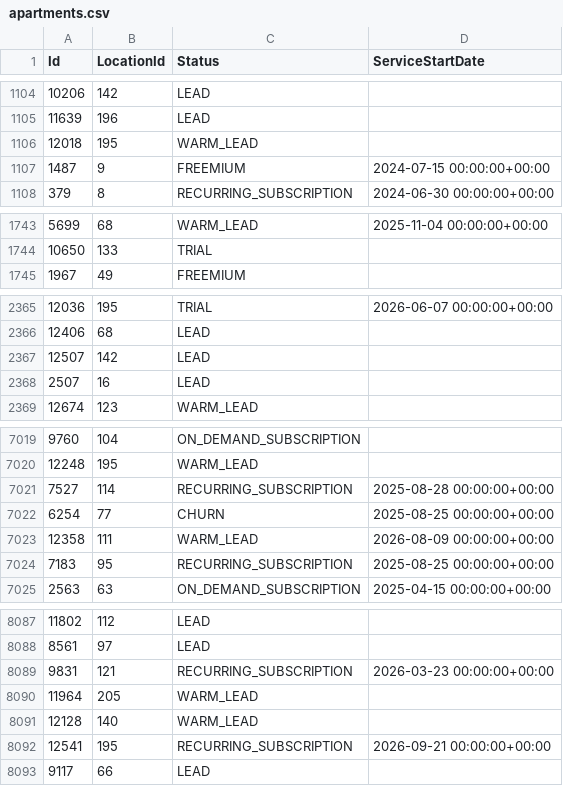
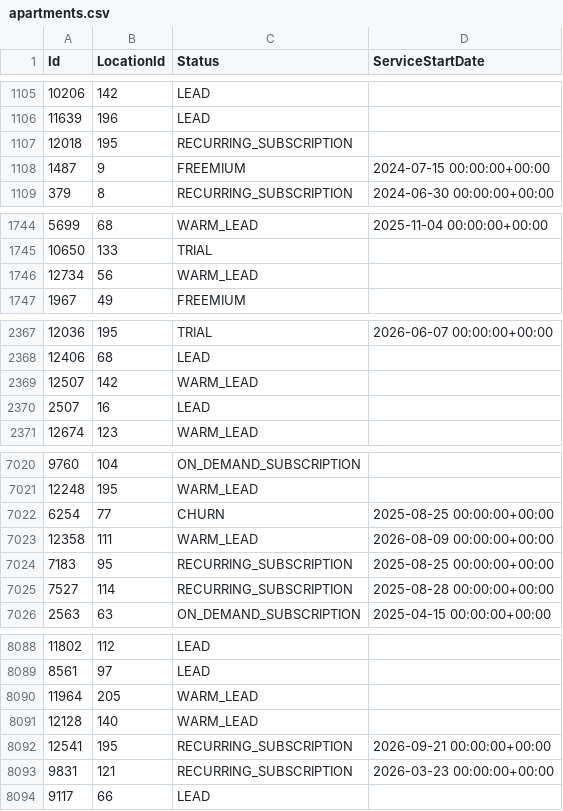
Before and after one commit to AryanGupta-Faireez/demand-dashboard, a CSV file: data/apartments.csv, drawn as a sheet; only a part is shown, gaps mark what is left out; the diff covers the shown part only.

```diff
--- a/data/apartments.csv
+++ b/data/apartments.csv
@@ -1105,3 +1106,3 @@ Id,LocationId,Status,ServiceStartDate
 11639,196,LEAD,
-12018,195,WARM_LEAD,
+12018,195,RECURRING_SUBSCRIPTION,
 1487,9,FREEMIUM,2024-07-15 00:00:00+00:00
@@ -1744,2 +1745,3 @@ Id,LocationId,Status,ServiceStartDate
 10650,133,TRIAL,
+12734,56,WARM_LEAD,
 1967,49,FREEMIUM,
@@ -2366,3 +2368,3 @@ Id,LocationId,Status,ServiceStartDate
 12406,68,LEAD,
-12507,142,LEAD,
+12507,142,WARM_LEAD,
 2507,16,LEAD,
@@ -7020,3 +7021,2 @@ Id,LocationId,Status,ServiceStartDate
 12248,195,WARM_LEAD,
-7527,114,RECURRING_SUBSCRIPTION,2025-08-28 00:00:00+00:00
 6254,77,CHURN,2025-08-25 00:00:00+00:00
@@ -7024,2 +7024,3 @@ Id,LocationId,Status,ServiceStartDate
 7183,95,RECURRING_SUBSCRIPTION,2025-08-25 00:00:00+00:00
+7527,114,RECURRING_SUBSCRIPTION,2025-08-28 00:00:00+00:00
 2563,63,ON_DEMAND_SUBSCRIPTION,2025-04-15 00:00:00+00:00
@@ -8088,3 +8089,2 @@ Id,LocationId,Status,ServiceStartDate
 8561,97,LEAD,
-9831,121,RECURRING_SUBSCRIPTION,2026-03-23 00:00:00+00:00
 11964,205,WARM_LEAD,
@@ -8092,2 +8092,3 @@ Id,LocationId,Status,ServiceStartDate
 12541,195,RECURRING_SUBSCRIPTION,2026-09-21 00:00:00+00:00
+9831,121,RECURRING_SUBSCRIPTION,2026-03-23 00:00:00+00:00
 9117,66,LEAD,
```
Also changed, not shown: 8 moved rows elsewhere in this file, data/locations.csv, data/promotions.csv, 4 other files.
